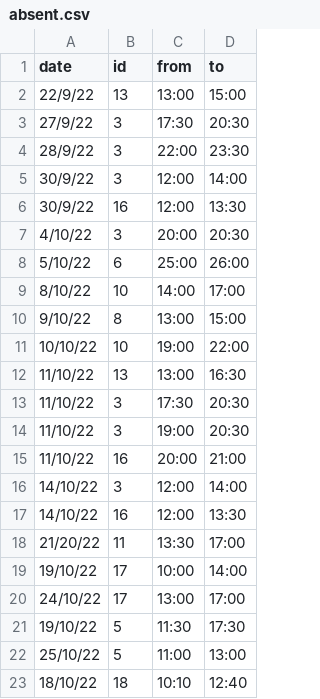
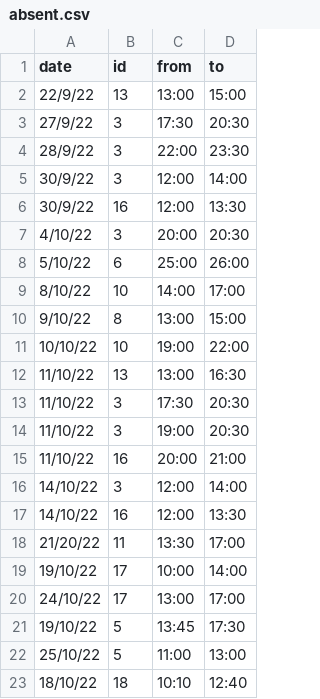
Before and after one commit to unixlabnyuad/unixlabnyuad.github.io, a CSV file: data/absent.csv, drawn as a sheet.

Commit message:
Update shift, Nhi to cover for Lachlan

```diff
--- a/data/absent.csv
+++ b/data/absent.csv
@@ -20,3 +20,3 @@ date,id,from,to
 24/10/22,17,13:00,17:00
-19/10/22,5,11:30,17:30
+19/10/22,5,13:45,17:30
 25/10/22,5,11:00,13:00
```
